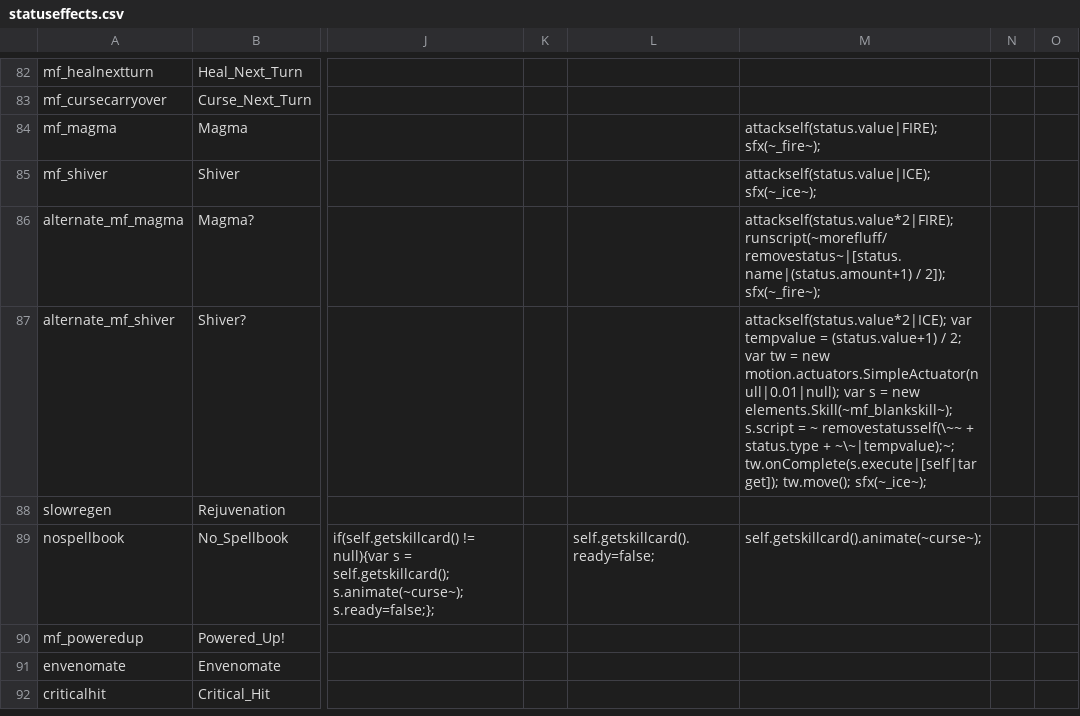
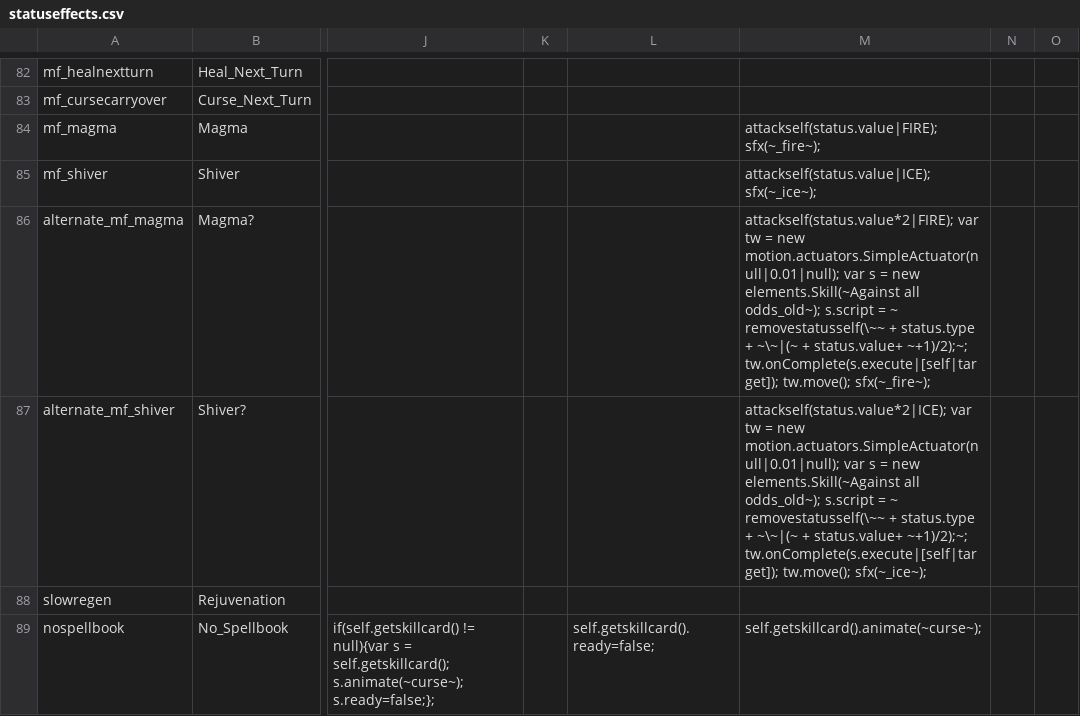
Before and after one commit to JuniorUdale/MoreFluff, a CSV file: _append/data/text/statuseffects.csv, drawn as a sheet; only a part is shown, gaps mark what is left out; the shorter side is filled out with more unchanged rows; the diff names each change by its address in the sheet, - before the commit and + after, or states it on an @@ line.

Commit message:
forceditem list DONE!

```diff
--- a/_append/data/text/statuseffects.csv
+++ b/_append/data/text/statuseffects.csv
-M86: attackself(status.value*2|FIRE); runscript(~morefluff/removestatus~|[status.name|(status.amount+1) / 2]); sfx(~_fire~);
+M86: attackself(status.value*2|FIRE); var tw = new motion.actuators.SimpleActuator(null|0.01|null); var s = new elements.Skill(~Against all odds_old~); s.script = ~ removestatusself(\~~ + status.type + ~\~|(~ + status.value+ ~+1)/2);~; tw.onComplete(s.execute|[self|target]); tw.move(); sfx(~_fire~);
-M87: attackself(status.value*2|ICE); var tempvalue = (status.value+1) / 2; var tw = new motion.actuators.SimpleActuator(null|0.01|null); var s = new elements.Skill(~mf_blankskill~); s.script = ~ removestatusself(\~~ + status.type + ~\~|tempvalue);~; tw.onComplete(s.execute|[self|target]); tw.move();…
+M87: attackself(status.value*2|ICE); var tw = new motion.actuators.SimpleActuator(null|0.01|null); var s = new elements.Skill(~Against all odds_old~); s.script = ~ removestatusself(\~~ + status.type + ~\~|(~ + status.value+ ~+1)/2);~; tw.onComplete(s.execute|[self|target]); tw.move();…
```
Also changed, not shown: 3 other files.
